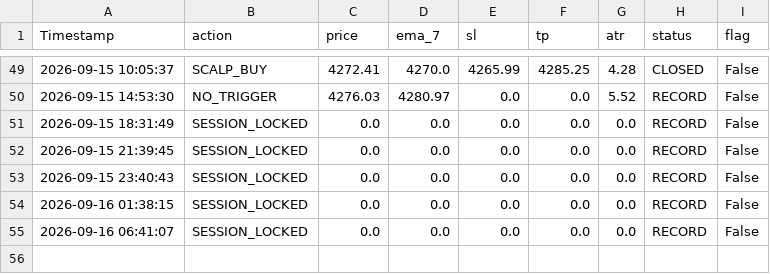
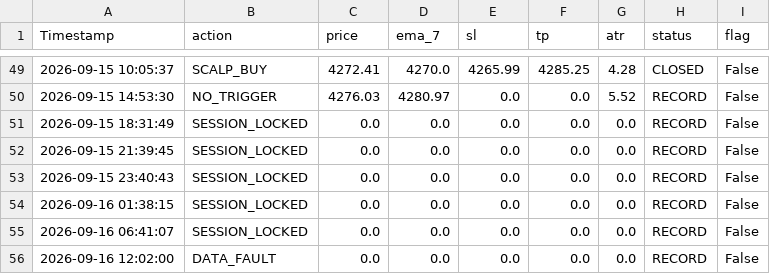
Before and after one commit to parfactmatch-cloud/gold-macro-dashboard, a CSV file: scalp_log.csv, drawn as a sheet; only a part is shown, gaps mark what is left out.

```diff
--- a/scalp_log.csv
+++ b/scalp_log.csv
@@ -55 +55,2 @@ Timestamp,action,price,ema_7,sl,tp,atr,status,flag
 2026-09-16 06:41:07,SESSION_LOCKED,0.0,0.0,0.0,0.0,0.0,RECORD,False
+2026-09-16 12:02:00,DATA_FAULT,0.0,0.0,0.0,0.0,0.0,RECORD,False
```
